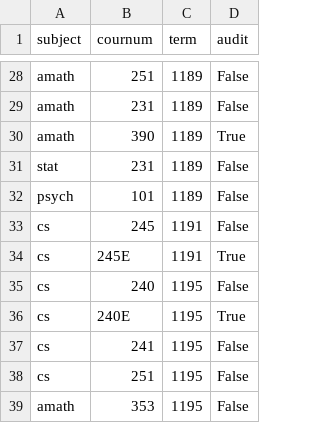
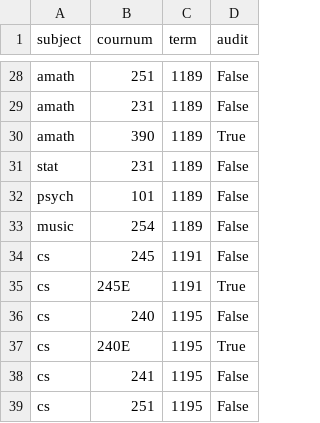
Before and after one commit to sibelius-notes/sibelius-notes.github.io, a CSV file: courses.csv, drawn as a sheet; only a part is shown, gaps mark what is left out; the shorter side is filled out with more unchanged rows; the diff names each change by its address in the sheet, - before the commit and + after, or states it on an @@ line.

```diff
--- a/courses.csv
+++ b/courses.csv
+row 33: music | 254 | 1189 | False
```
Also changed, not shown: 48 other files.
